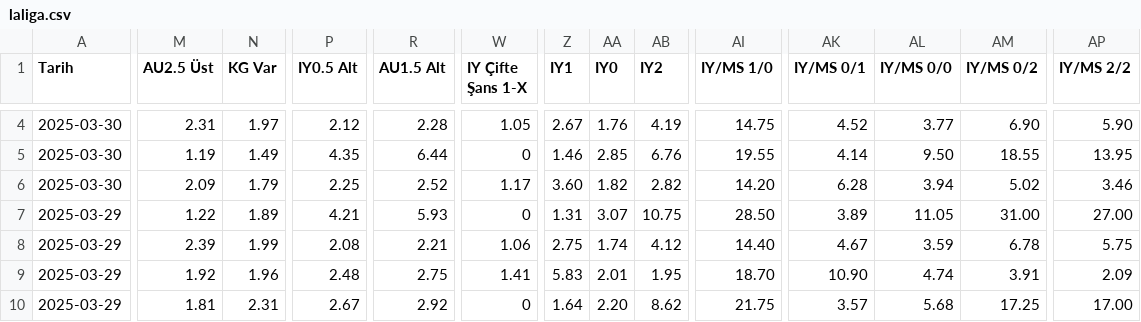
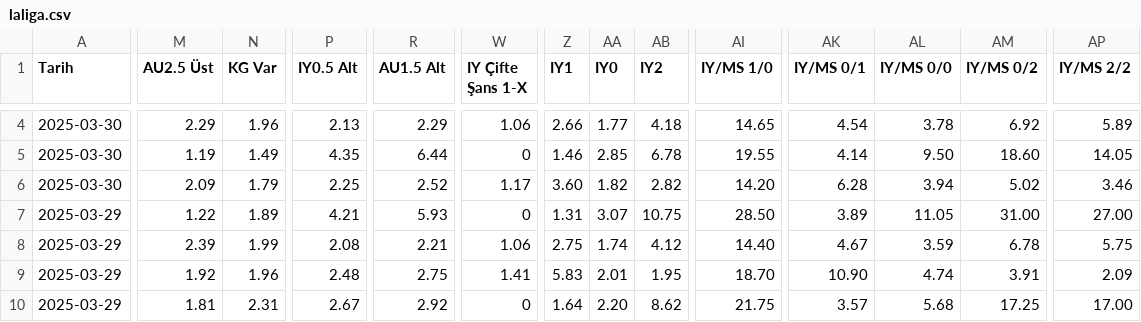
Before and after one commit to analysematchodds/match_odds_csv, a CSV file: laliga.csv, drawn as a sheet; only a part is shown, gaps mark what is left out; the diff covers the shown part only; the diff names each change by its address in the sheet, - before the commit and + after, or states it on an @@ line.

```diff
--- a/laliga.csv
+++ b/laliga.csv
-M4 (AU2.5 Üst): 2.31
+M4 (AU2.5 Üst): 2.29
-N4 (KG Var): 1.97
+N4 (KG Var): 1.96
-P4 (IY0.5 Alt): 2.12
+P4 (IY0.5 Alt): 2.13
-R4 (AU1.5 Alt): 2.28
+R4 (AU1.5 Alt): 2.29
-W4 (IY Çifte Şans 1-X): 1.05
+W4 (IY Çifte Şans 1-X): 1.06
-Z4 (IY1): 2.67
+Z4 (IY1): 2.66
-AA4 (IY0): 1.76
+AA4 (IY0): 1.77
-AB4 (IY2): 4.19
+AB4 (IY2): 4.18
-AI4 (IY/MS 1/0): 14.75
+AI4 (IY/MS 1/0): 14.65
-AK4 (IY/MS 0/1): 4.52
+AK4 (IY/MS 0/1): 4.54
-AL4 (IY/MS 0/0): 3.77
+AL4 (IY/MS 0/0): 3.78
-AM4 (IY/MS 0/2): 6.90
+AM4 (IY/MS 0/2): 6.92
-AP4 (IY/MS 2/2): 5.90
+AP4 (IY/MS 2/2): 5.89
-AB5 (IY2): 6.76
+AB5 (IY2): 6.78
-AM5 (IY/MS 0/2): 18.55
+AM5 (IY/MS 0/2): 18.60
-AP5 (IY/MS 2/2): 13.95
+AP5 (IY/MS 2/2): 14.05
```
Also changed, not shown: 70 edited cells elsewhere in this file.
